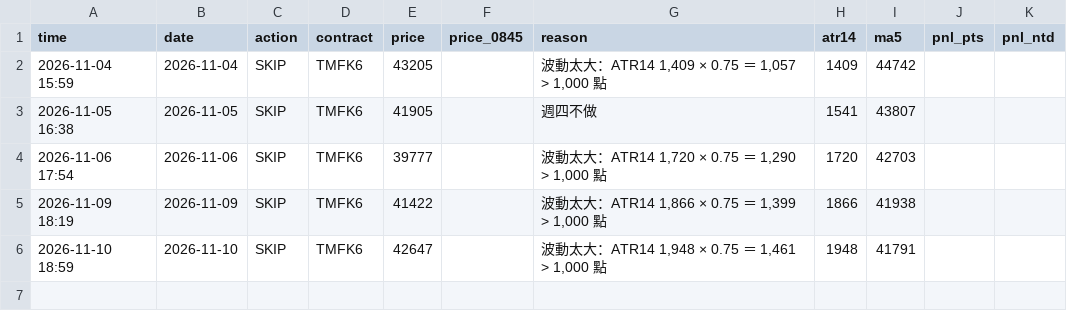
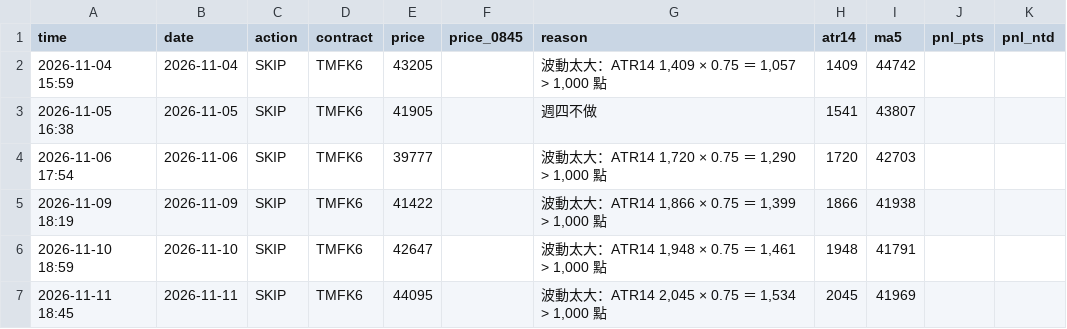
Before and after one commit to kk0507/TMF-night-report, a CSV file: on_trades.csv, drawn as a sheet; the diff names each change by its address in the sheet, - before the commit and + after, or states it on an @@ line.

```diff
--- a/on_trades.csv
+++ b/on_trades.csv
+row 7: 2026-11-11 18:45 | 2026-11-11 | SKIP | TMFK6 | 44095 |  | 波動太大：ATR14 2,045 × 0.75 ＝ 1,534 > 1,000 點 | 2045 | 41969
```
Also changed, not shown: 3 other files.
